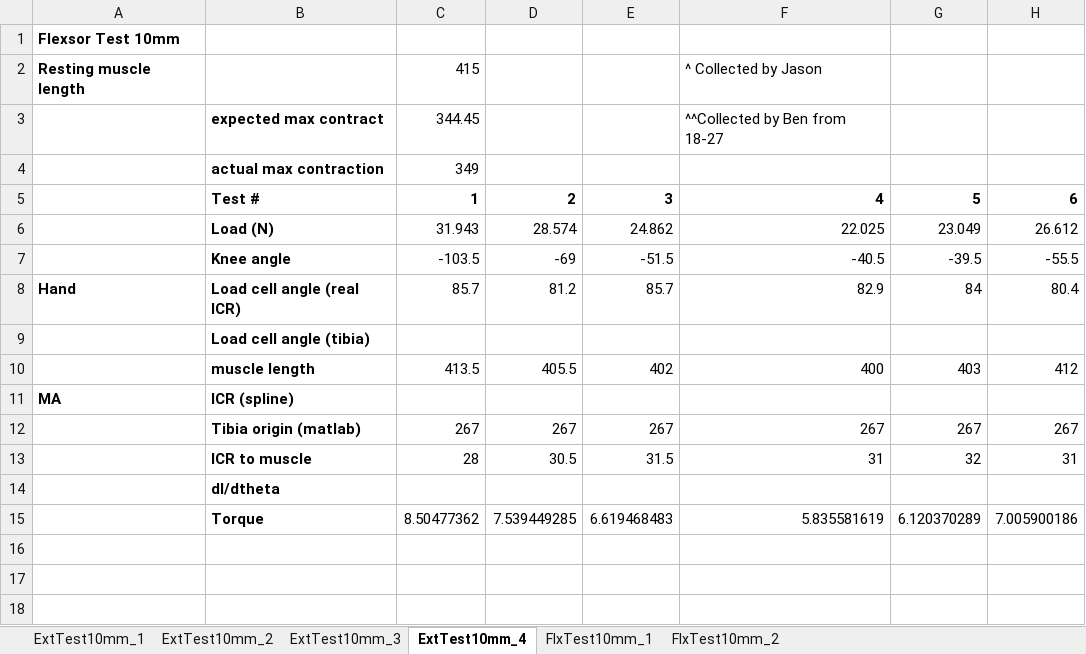
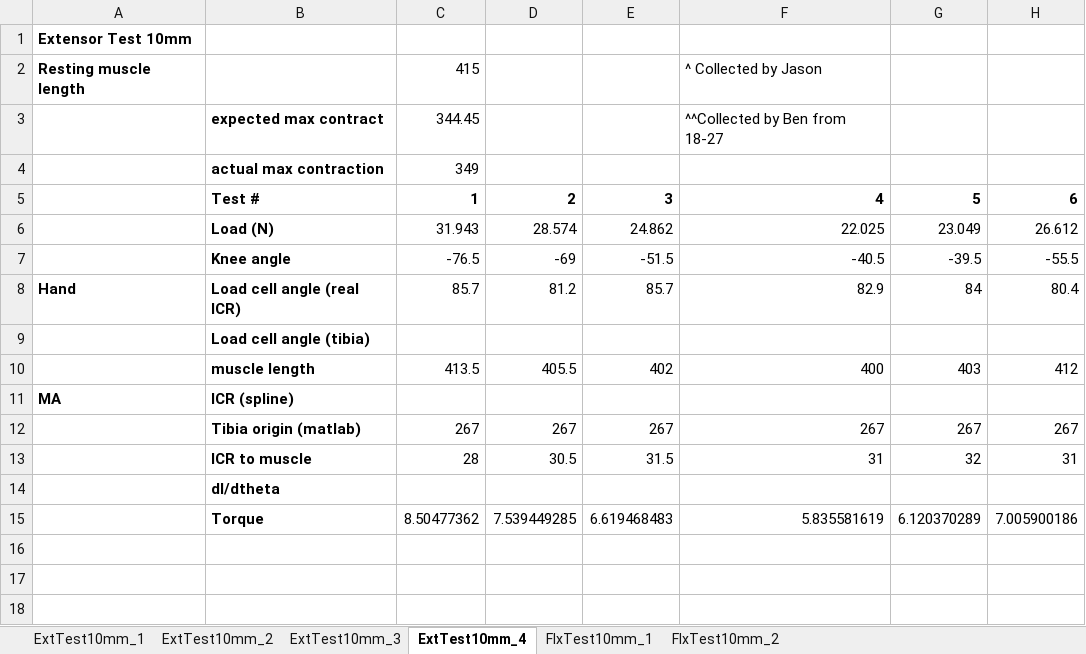
Before and after one commit to Agile-and-Adaptive-Robotics/Bipedal_Robot, an Excel workbook: Testing_Data/2022_02_Festo/Results_table_10mm_pinned_LoadCell.xlsx, sheet ExtTest10mm_4, drawn as a sheet; only a part is shown; values as stored, in another font and other column widths than the file's, no borders; charts and pictures not drawn; the diff names each change by its address in the sheet, - before the commit and + after, or states it on an @@ line.

```diff
--- a/Testing_Data/2022_02_Festo/Results_table_10mm_pinned_LoadCell.xlsx (sheet ExtTest10mm_4)
+++ b/Testing_Data/2022_02_Festo/Results_table_10mm_pinned_LoadCell.xlsx (sheet ExtTest10mm_4)
-A1: Flexsor Test 10mm
+A1: Extensor Test 10mm
-C7: -103.5
+C7: -76.5
```
Also changed, not shown: charts or pictures, Testing_Data/2022_02_Festo/Results_table_10mm.xlsx, Testing_Data/2022_02_Festo/Results_table_10mm_pinned_FishScale.xlsx, 12 other files.
